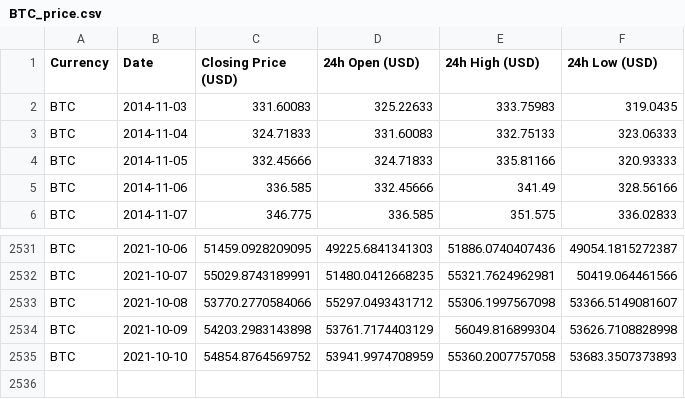
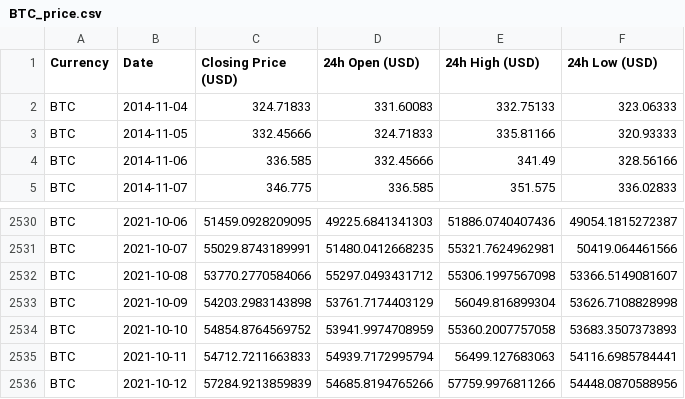
Before and after one commit to geniusnhu/daistats, a CSV file: BTC_price.csv, drawn as a sheet; only a part is shown, gaps mark what is left out; removed rows and columns are numbered as before the commit, all else as after; the diff names each change by its address in the sheet, - before the commit and + after, or states it on an @@ line.

```diff
--- a/BTC_price.csv
+++ b/BTC_price.csv
-row 2: BTC | 2014-11-03 | 331.60083 | 325.22633 | 333.75983 | 319.0435
+row 2535: BTC | 2021-10-11 | 54712.7211663833 | 54939.7172995794 | 56499.127683063 | 54116.6985784441
+row 2536: BTC | 2021-10-12 | 57284.9213859839 | 54685.8194765266 | 57759.9976811266 | 54448.0870588956
```
Also changed, not shown: daistats_data.csv, rich_wallet.csv.
